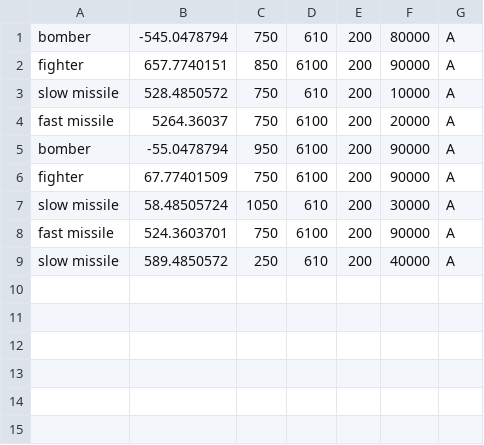
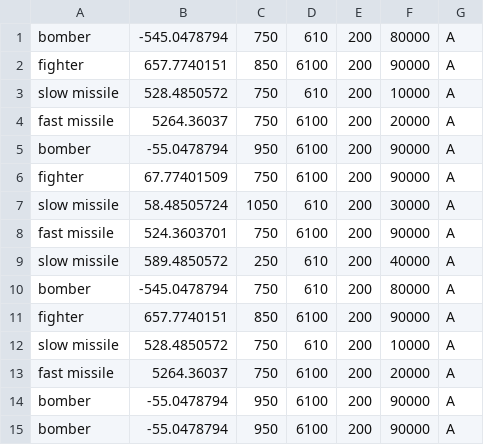
Before and after one commit to mendoska/group21, a CSV file: python/dataFiles/threat_location_dqn.csv, drawn as a sheet.

```diff
--- a/python/dataFiles/threat_location_dqn.csv
+++ b/python/dataFiles/threat_location_dqn.csv
@@ -9 +9,7 @@ fast missile,524.3603701,750,6100,200,90000,A
 slow missile,589.4850572,250,610,200,40000,A
+bomber,-545.0478794,750,610,200,80000,A
+fighter,657.7740151,850,6100,200,90000,A
+slow missile,528.4850572,750,610,200,10000,A
+fast missile,5264.36037,750,6100,200,20000,A
+bomber,-55.0478794,950,6100,200,90000,A
+bomber,-55.0478794,950,6100,200,90000,A
```
Also changed, not shown: python/dataFiles/weapon_data.csv, 6 other files.
